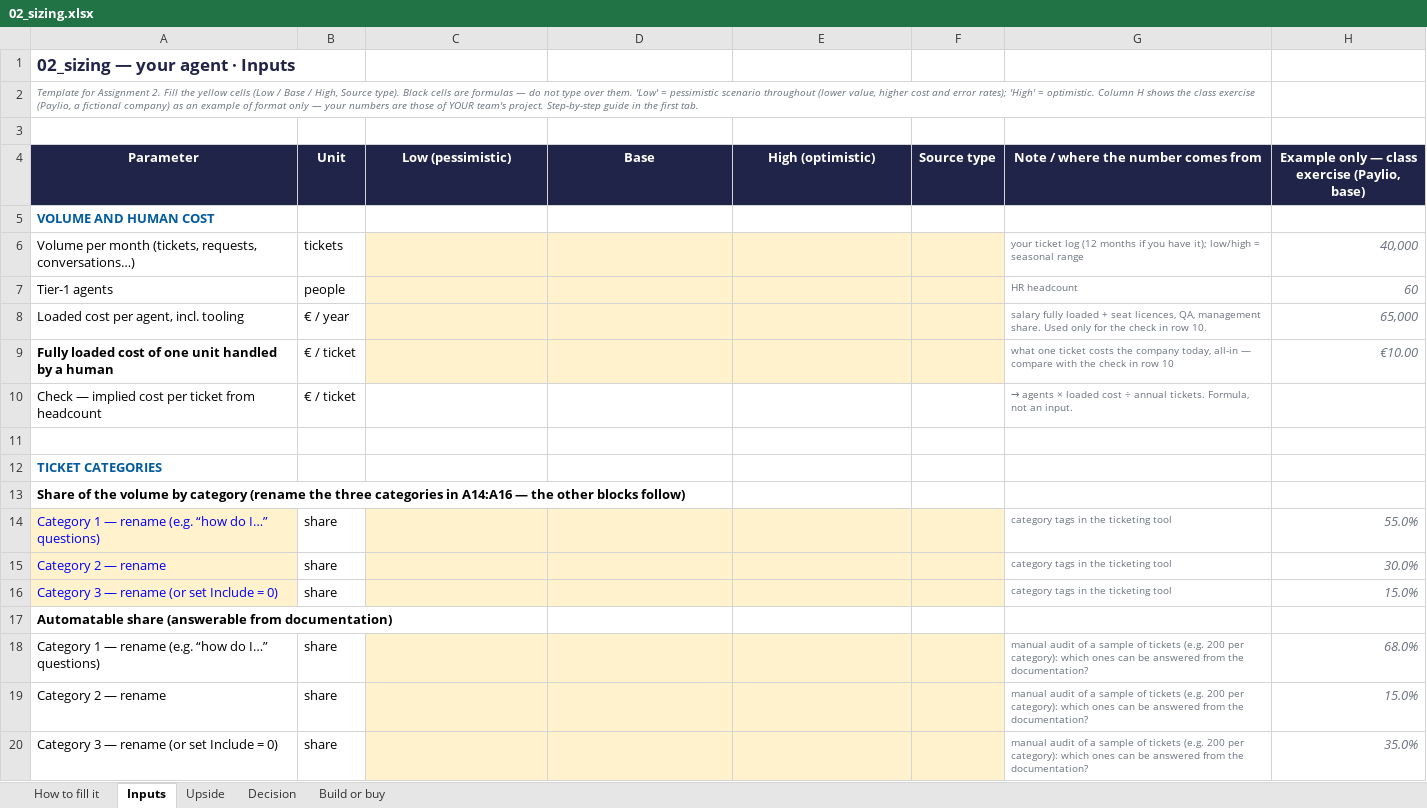
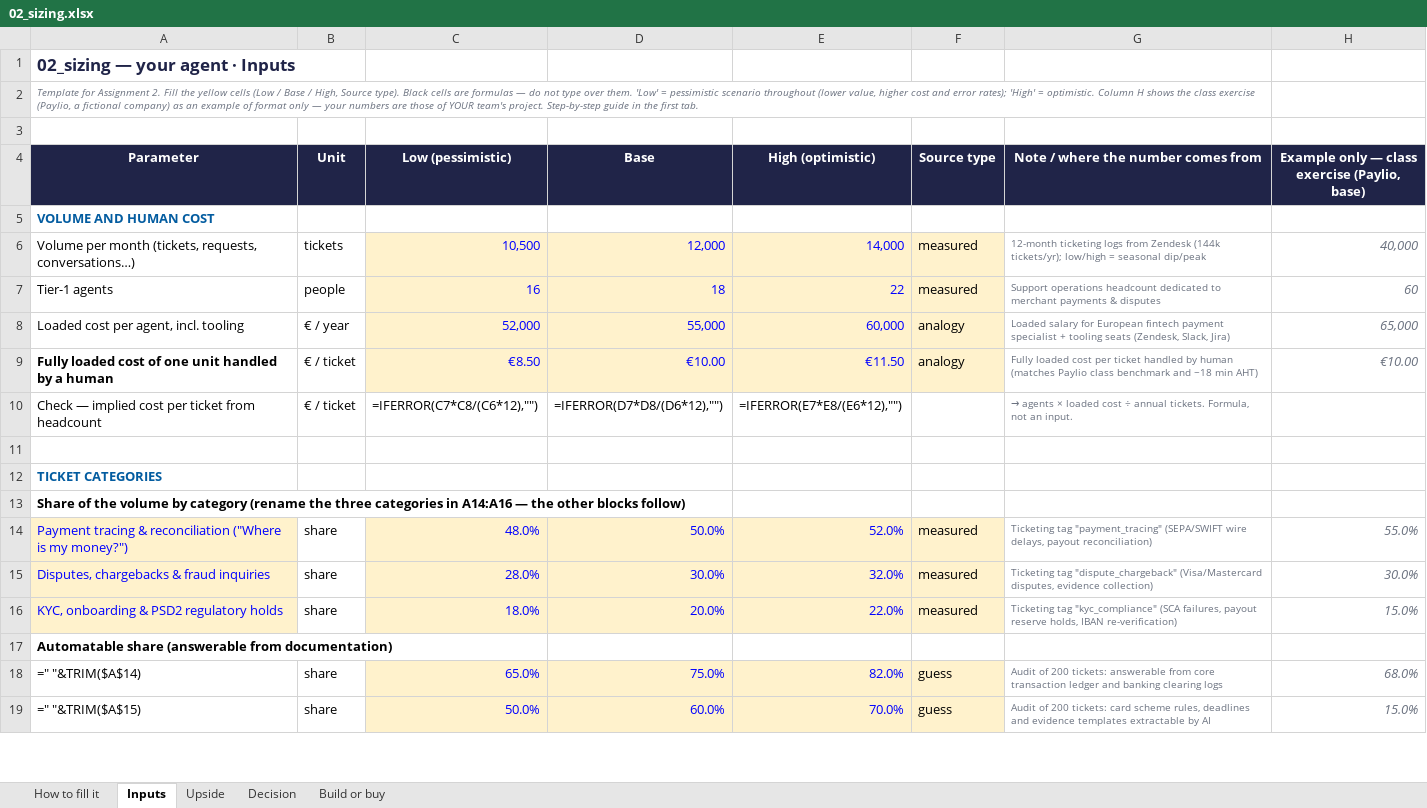
Before and after one commit to BenjaminAHS/project-product-management, an Excel workbook: 02_sizing.xlsx, sheet Inputs, drawn as a sheet; only a part is shown; values as stored, in another font and other column widths than the file's, no borders; formulas without a stored value are shown as written; removed rows and columns are numbered as before the commit, all else as after; the diff covers the shown part only; the diff names each change by its address in the sheet, - before the commit and + after, or states it on an @@ line.

Commit message:
Complete Assignments 1 & 2 deliverables for PayFlow B2B
- 00_pitch.md: Complete 7-point checklist for FlowAssist (P2 adapted)
- 01_problem_statement.md: Problem statement, S1 Persona & Journey Map, Stakeholder Map, 5 Whys, AI justification, PR, testable hypotheses
- 02_investment_memo.md: CFO one-page memo (Conditional GO, EV €159.8k, 41.2% flip point, build vs buy)
- 02_sizing.xlsx: Completed bottom-up sizing model, all yellow inputs sourced, scenarios, sensitivity, break-even
- governance.md: EU AI Act tier, GDPR basis, accountability, guardrails, cost-of-error owner
- README.md: Update team roster and project overview

```diff
--- a/02_sizing.xlsx (sheet Inputs)
+++ b/02_sizing.xlsx (sheet Inputs)
-C6 (Low (pessimistic)): (empty)
+C6 (Low (pessimistic)): 10,500
-D6 (Base): (empty)
+D6 (Base): 12,000
-E6 (High (optimistic)): (empty)
+E6 (High (optimistic)): 14,000
-F6:F7 (Source type): (empty)
+F6:F7 (Source type): measured
-G6: your ticket log (12 months if you have it); low/high = seasonal range
+G6: 12-month ticketing logs from Zendesk (144k tickets/yr); low/high = seasonal dip/peak
-C7 (Low (pessimistic)): (empty)
+C7 (Low (pessimistic)): 16
-D7 (Base): (empty)
+D7 (Base): 18
-E7 (High (optimistic)): (empty)
+E7 (High (optimistic)): 22
-G7: HR headcount
+G7: Support operations headcount dedicated to merchant payments & disputes
-C8 (Low (pessimistic)): (empty)
+C8 (Low (pessimistic)): 52,000
-D8 (Base): (empty)
+D8 (Base): 55,000
-E8 (High (optimistic)): (empty)
+E8 (High (optimistic)): 60,000
-F8:F9 (Source type): (empty)
+F8:F9 (Source type): analogy
-G8: salary fully loaded + seat licences, QA, management share. Used only for the check in row 10.
+G8: Loaded salary for European fintech payment specialist + tooling seats (Zendesk, Slack, Jira)
-C9 (Low (pessimistic)): (empty)
+C9 (Low (pessimistic)): €8.50
-D9 (Base): (empty)
+D9 (Base): €10.00
-E9 (High (optimistic)): (empty)
+E9 (High (optimistic)): €11.50
-G9: what one ticket costs the company today, all-in — compare with the check in row 10
+G9: Fully loaded cost per ticket handled by human (matches Paylio class benchmark and ~18 min AHT)
-C10 (Low (pessimistic)): (empty)
+C10 (Low (pessimistic)): =IFERROR(C7*C8/(C6*12),"")
-D10 (Base): (empty)
+D10 (Base): =IFERROR(D7*D8/(D6*12),"")
-E10 (High (optimistic)): (empty)
+E10 (High (optimistic)): =IFERROR(E7*E8/(E6*12),"")
-row 14: Category 1 — rename (e.g. “how do I…” questions) | share |  |  |  |  | category tags in the ticketing tool | 55.0%
-row 15: Category 2 — rename | share |  |  |  |  | category tags in the ticketing tool | 30.0%
-row 16: Category 3 — rename (or set Include = 0) | share |  |  |  |  | category tags in the ticketing tool | 15.0%
+row 14: Payment tracing & reconciliation ("Where is my money?") | share | 48.0% | 50.0% | 52.0% | measured | Ticketing tag "payment_tracing" (SEPA/SWIFT wire delays, payout reconciliation) | 55.0%
+row 15: Disputes, chargebacks & fraud inquiries | share | 28.0% | 30.0% | 32.0% | measured | Ticketing tag "dispute_chargeback" (Visa/Mastercard disputes, evidence collection) | 30.0%
+row 16: KYC, onboarding & PSD2 regulatory holds | share | 18.0% | 20.0% | 22.0% | measured | Ticketing tag "kyc_compliance" (SCA failures, payout reserve holds, IBAN re-verification) | 15.0%
-row 18: Category 1 — rename (e.g. “how do I…” questions) | share |  |  |  |  | manual audit of a sample of tickets (e.g. 200 per category): which ones can be answered from the documentation? | 68.0%
-row 19: Category 2 — rename | share |  |  |  |  | manual audit of a sample of tickets (e.g. 200 per category): which ones can be answered from the documentation? | 15.0%
-row 20: Category 3 — rename (or set Include = 0) | share |  |  |  |  | manual audit of a sample of tickets (e.g. 200 per category): which ones can be answered from the documentation? | 35.0%
+row 18: =" "&TRIM($A$14) | share | 65.0% | 75.0% | 82.0% | guess | Audit of 200 tickets: answerable from core transaction ledger and banking clearing logs | 68.0%
+row 19: =" "&TRIM($A$15) | share | 50.0% | 60.0% | 70.0% | guess | Audit of 200 tickets: card scheme rules, deadlines and evidence templates extractable by AI | 15.0%
```
Also changed, not shown: 12 added rows, 11 removed rows and 89 edited cells elsewhere in this sheet, sheet Upside, sheet Build or buy, sheet Decision, 6 other files.
